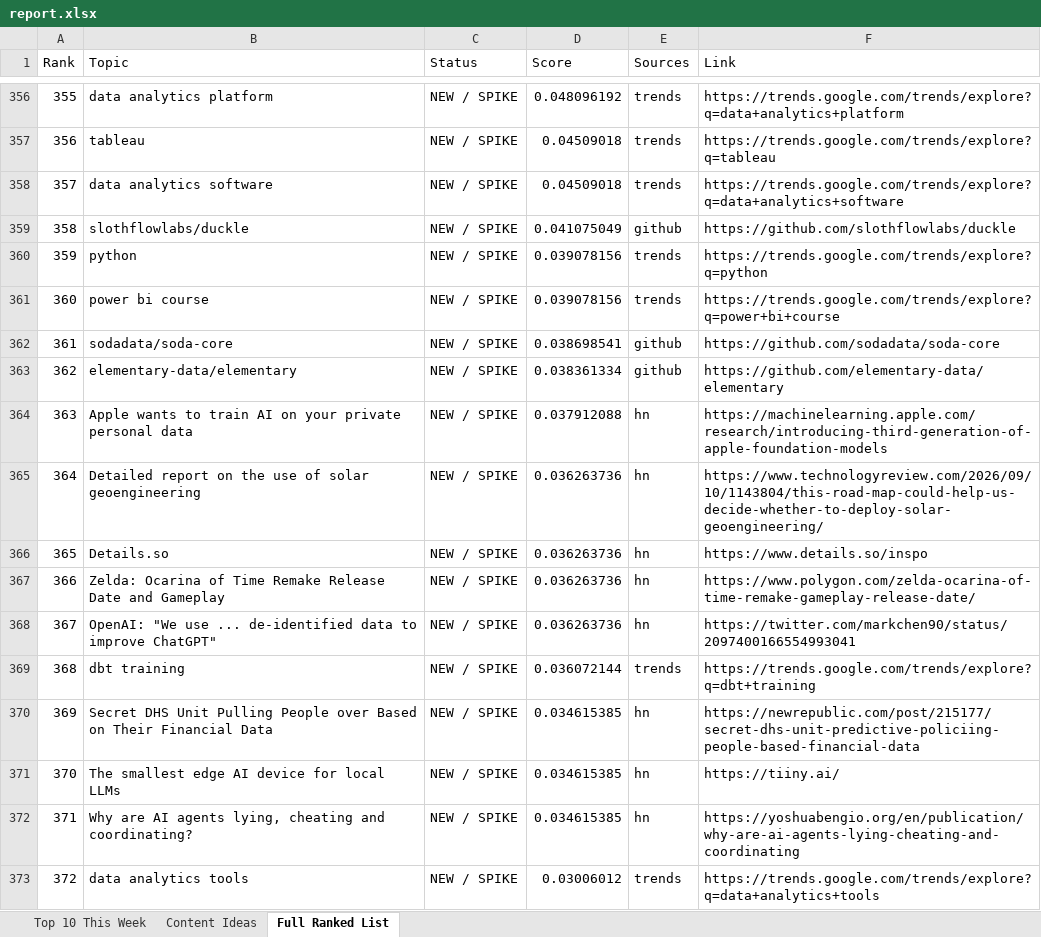
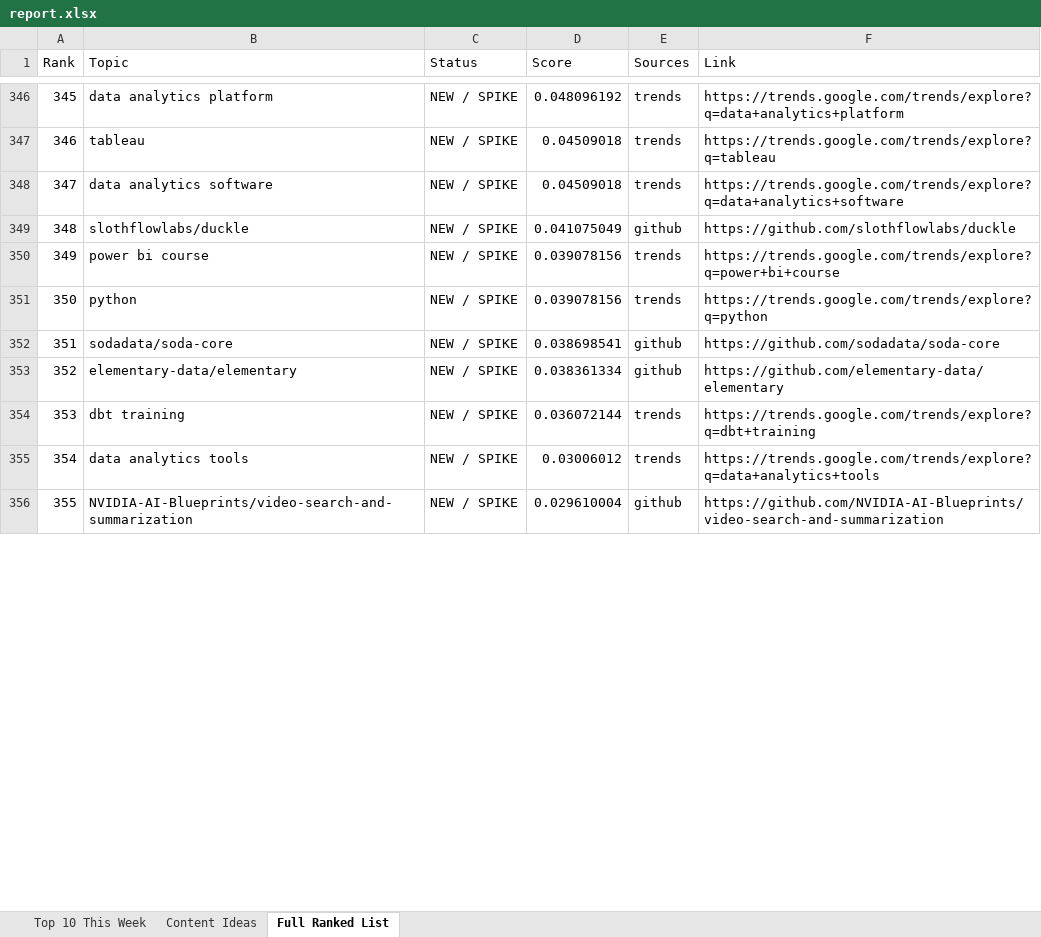
Before and after one commit to raishaldhawan23/trend-tracker, an Excel workbook: report.xlsx, sheet Full Ranked List, drawn as a sheet; only a part is shown, gaps mark what is left out; the shorter side is filled out with more unchanged rows; values as stored, in another font and other column widths than the file's, no borders; removed rows and columns are numbered as before the commit, all else as after; the diff covers the shown part only; the diff names each change by its address in the sheet, - before the commit and + after, or states it on an @@ line.

```diff
--- a/report.xlsx (sheet Full Ranked List)
+++ b/report.xlsx (sheet Full Ranked List)
@@ column A (Rank) renumbered between rows 5 and 430 @@
@@ row 361 moved to row 350: 349 @@
-row 364: 363 | Apple wants to train AI on your private personal data | NEW / SPIKE | 0.037912088 | hn | https://machinelearning.apple.com/research/introducing-third-generation-of-apple-foundation-models
-row 365: 364 | Detailed report on the use of solar geoengineering | NEW / SPIKE | 0.036263736 | hn | https://www.technologyreview.com/2026/09/10/1143804/this-road-map-could-help-us-decide-whether-to-deploy-solar-geoengineering/
-row 366: 365 | Details.so | NEW / SPIKE | 0.036263736 | hn | https://www.details.so/inspo
-row 367: 366 | Zelda: Ocarina of Time Remake Release Date and Gameplay | NEW / SPIKE | 0.036263736 | hn | https://www.polygon.com/zelda-ocarina-of-time-remake-gameplay-release-date/
-row 368: 367 | OpenAI: "We use ... de-identified data to improve ChatGPT" | NEW / SPIKE | 0.036263736 | hn | https://twitter.com/markchen90/status/2097400166554993041
-row 370: 369 | Secret DHS Unit Pulling People over Based on Their Financial Data | NEW / SPIKE | 0.034615385 | hn | https://newrepublic.com/post/215177/secret-dhs-unit-predictive-policiing-people-based-financial-data
-row 371: 370 | The smallest edge AI device for local LLMs | NEW / SPIKE | 0.034615385 | hn | https://tiiny.ai/
-row 372: 371 | Why are AI agents lying, cheating and coordinating? | NEW / SPIKE | 0.034615385 | hn | https://yoshuabengio.org/en/publication/why-are-ai-agents-lying-cheating-and-coordinating
```
Also changed, not shown: 13 added rows, 57 removed rows, 236 moved rows and 31 edited cells elsewhere in this sheet, sheet Content Ideas, sheet Top 10 This Week, reports/report_2026-09-13.xlsx, 4 other files.
